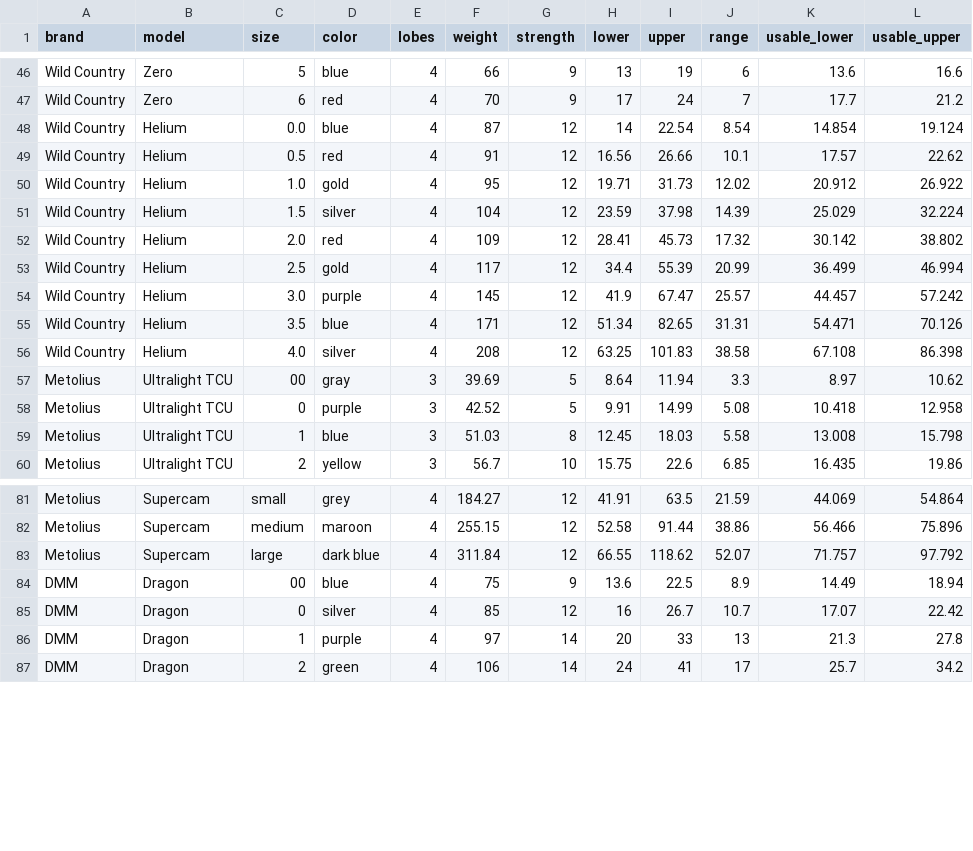
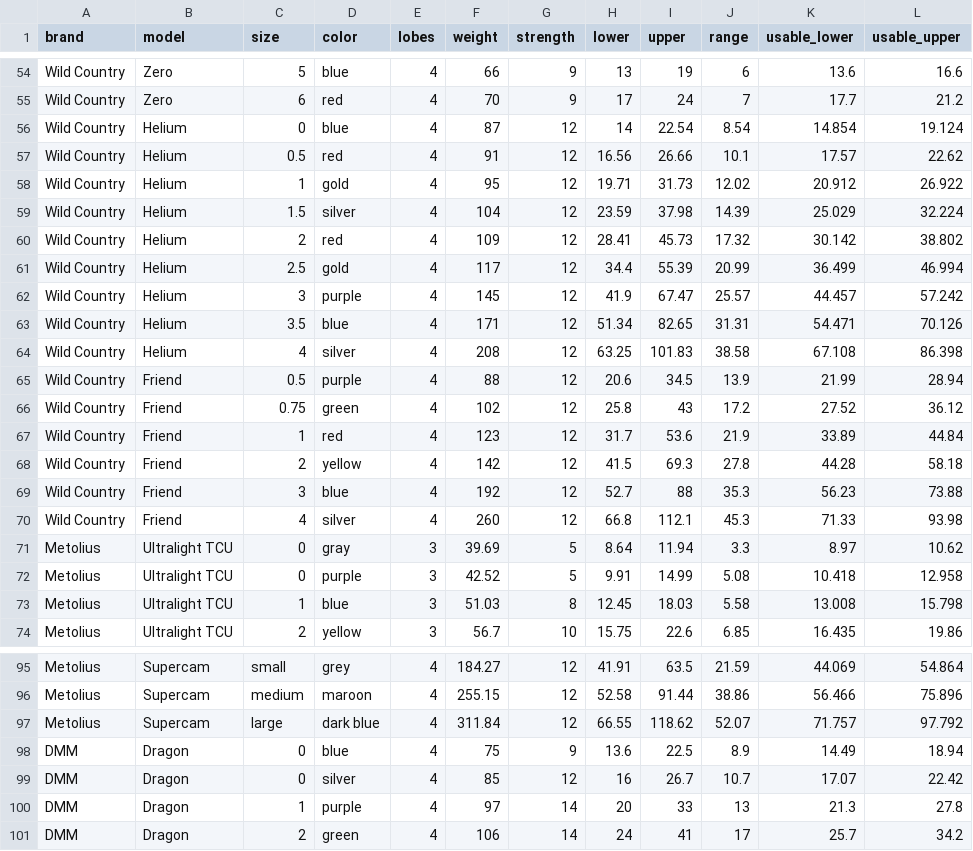
Before and after one commit to andylei/cam, a CSV file: src/data.csv, drawn as a sheet; only a part is shown, gaps mark what is left out; the diff covers the shown part only.

Commit message:
totems, alien revo, wc friend

```diff
--- a/src/data.csv
+++ b/src/data.csv
@@ -47,12 +55,18 @@ Wild Country,Zero,5,blue,4,66,9,13,19,6,13.6,16.6
 Wild Country,Zero,6,red,4,70,9,17,24,7,17.7,21.2
-Wild Country,Helium,0.0,blue,4,87,12,14,22.54,8.54,14.854,19.124
+Wild Country,Helium,0,blue,4,87,12,14,22.54,8.54,14.854,19.124
 Wild Country,Helium,0.5,red,4,91,12,16.56,26.66,10.1,17.57,22.62
-Wild Country,Helium,1.0,gold,4,95,12,19.71,31.73,12.02,20.912,26.922
+Wild Country,Helium,1,gold,4,95,12,19.71,31.73,12.02,20.912,26.922
 Wild Country,Helium,1.5,silver,4,104,12,23.59,37.98,14.39,25.029,32.224
-Wild Country,Helium,2.0,red,4,109,12,28.41,45.73,17.32,30.142,38.802
+Wild Country,Helium,2,red,4,109,12,28.41,45.73,17.32,30.142,38.802
 Wild Country,Helium,2.5,gold,4,117,12,34.4,55.39,20.99,36.499,46.994
-Wild Country,Helium,3.0,purple,4,145,12,41.9,67.47,25.57,44.457,57.242
+Wild Country,Helium,3,purple,4,145,12,41.9,67.47,25.57,44.457,57.242
 Wild Country,Helium,3.5,blue,4,171,12,51.34,82.65,31.31,54.471,70.126
-Wild Country,Helium,4.0,silver,4,208,12,63.25,101.83,38.58,67.108,86.398
-Metolius,Ultralight TCU,00,gray,3,39.69,5,8.64,11.94,3.3,8.97,10.62
+Wild Country,Helium,4,silver,4,208,12,63.25,101.83,38.58,67.108,86.398
+Wild Country,Friend,0.5,purple,4,88,12,20.6,34.5,13.9,21.99,28.94
+Wild Country,Friend,0.75,green,4,102,12,25.8,43,17.2,27.52,36.12
+Wild Country,Friend,1,red,4,123,12,31.7,53.6,21.9,33.89,44.84
+Wild Country,Friend,2,yellow,4,142,12,41.5,69.3,27.8,44.28,58.18
+Wild Country,Friend,3,blue,4,192,12,52.7,88,35.3,56.23,73.88
+Wild Country,Friend,4,silver,4,260,12,66.8,112.1,45.3,71.33,93.98
+Metolius,Ultralight TCU,0,gray,3,39.69,5,8.64,11.94,3.3,8.97,10.62
 Metolius,Ultralight TCU,0,purple,3,42.52,5,9.91,14.99,5.08,10.418,12.958
@@ -83,3 +97,3 @@ Metolius,Supercam,medium,maroon,4,255.15,12,52.58,91.44,38.86,56.466,75.896
 Metolius,Supercam,large,dark blue,4,311.84,12,66.55,118.62,52.07,71.757,97.792
-DMM,Dragon,00,blue,4,75,9,13.6,22.5,8.9,14.49,18.94
+DMM,Dragon,0,blue,4,75,9,13.6,22.5,8.9,14.49,18.94
 DMM,Dragon,0,silver,4,85,12,16,26.7,10.7,17.07,22.42
```
Also changed, not shown: 8 added rows and 8 edited cells elsewhere in this file.
